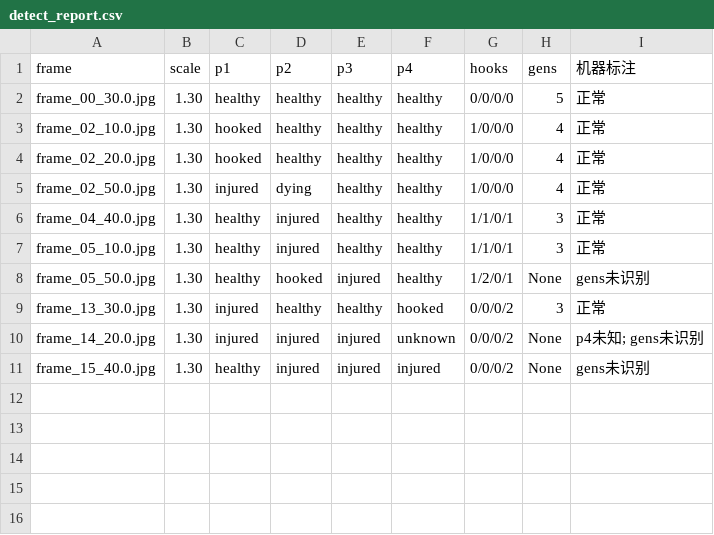
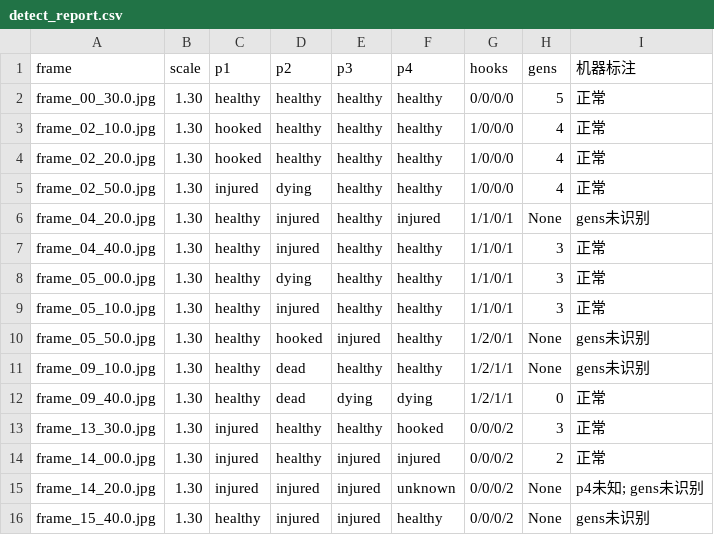
Before and after one commit to v1ctorpan/dbd-winrate-predictor, a CSV file: report/BV1Uu8z6eEVM/detect_report.csv, drawn as a sheet.

```diff
--- a/report/BV1Uu8z6eEVM/detect_report.csv
+++ b/report/BV1Uu8z6eEVM/detect_report.csv
@@ -5,7 +5,12 @@ frame_02_20.0.jpg,1.30,hooked,healthy,healthy,healthy,1/0/0/0,4,正常
 frame_02_50.0.jpg,1.30,injured,dying,healthy,healthy,1/0/0/0,4,正常
+frame_04_20.0.jpg,1.30,healthy,injured,healthy,injured,1/1/0/1,None,gens未识别
 frame_04_40.0.jpg,1.30,healthy,injured,healthy,healthy,1/1/0/1,3,正常
+frame_05_00.0.jpg,1.30,healthy,dying,healthy,healthy,1/1/0/1,3,正常
 frame_05_10.0.jpg,1.30,healthy,injured,healthy,healthy,1/1/0/1,3,正常
 frame_05_50.0.jpg,1.30,healthy,hooked,injured,healthy,1/2/0/1,None,gens未识别
+frame_09_10.0.jpg,1.30,healthy,dead,healthy,healthy,1/2/1/1,None,gens未识别
+frame_09_40.0.jpg,1.30,healthy,dead,dying,dying,1/2/1/1,0,正常
 frame_13_30.0.jpg,1.30,injured,healthy,healthy,hooked,0/0/0/2,3,正常
+frame_14_00.0.jpg,1.30,injured,healthy,injured,injured,0/0/0/2,2,正常
 frame_14_20.0.jpg,1.30,injured,injured,injured,unknown,0/0/0/2,None,p4未知; gens未识别
-frame_15_40.0.jpg,1.30,healthy,injured,injured,injured,0/0/0/2,None,gens未识别
+frame_15_40.0.jpg,1.30,healthy,injured,injured,healthy,0/0/0/2,None,gens未识别
```
Also changed, not shown: 8 other files.
